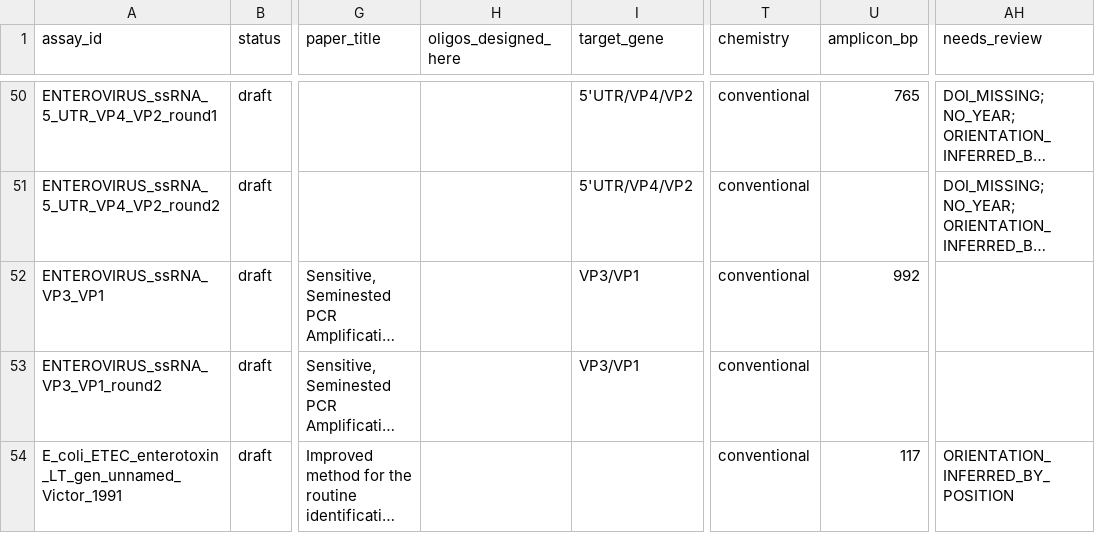
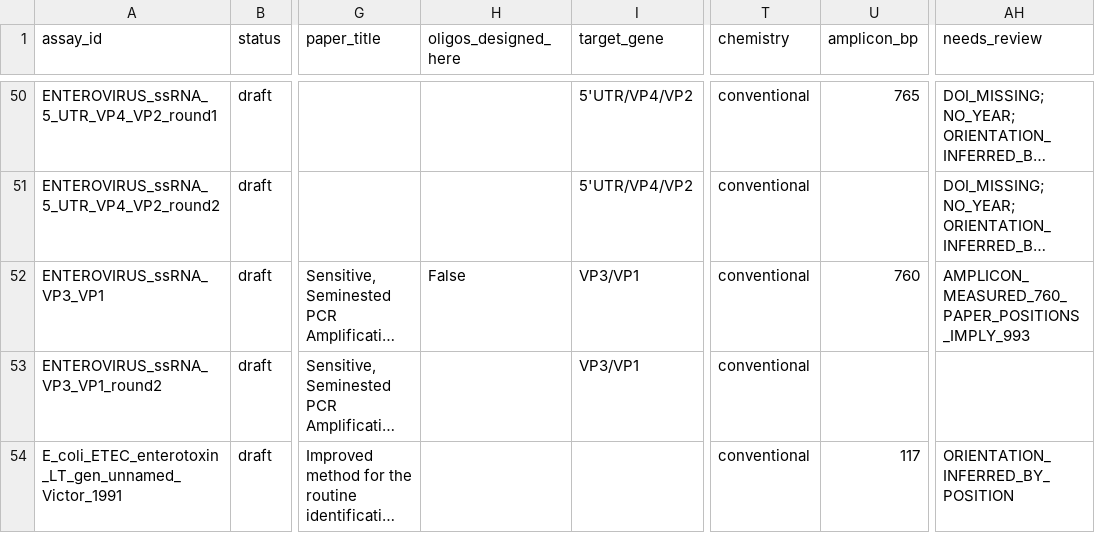
Before and after one commit to batyanight/assaywatch, a TSV file: docs/assay-master-sheet.tsv, drawn as a sheet; only a part is shown, gaps mark what is left out; long unchanged cells end in …; the diff names each change by its address in the sheet, - before the commit and + after, or states it on an @@ line.

```diff
--- a/docs/assay-master-sheet.tsv
+++ b/docs/assay-master-sheet.tsv
-H52 (oligos_designed_here): (empty)
+H52 (oligos_designed_here): False
-U52 (amplicon_bp): 992
+U52 (amplicon_bp): 760
-AH52 (needs_review): (empty)
+AH52 (needs_review): AMPLICON_MEASURED_760_PAPER_POSITIONS_IMPLY_993
```
Also changed, not shown: 2 other files.
